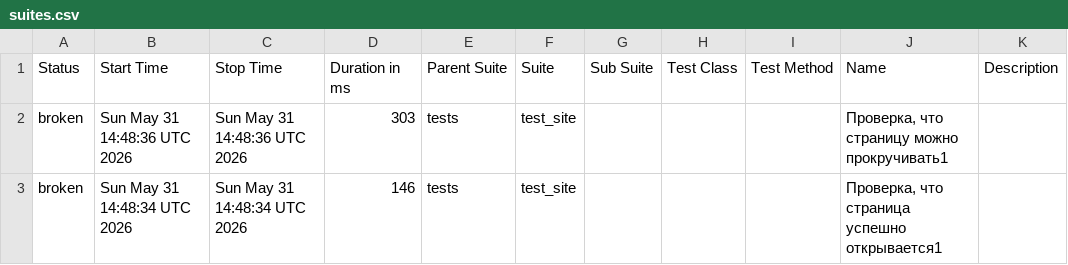
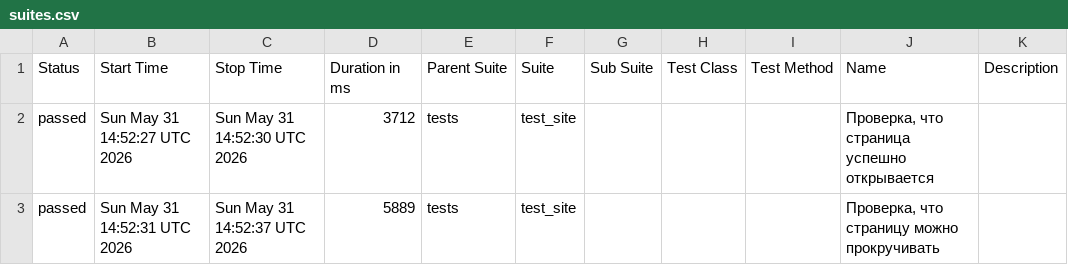
Before and after one commit to TigrRooT/playwright-tests, a CSV file: data/suites.csv, drawn as a sheet.

```diff
--- a/data/suites.csv
+++ b/data/suites.csv
@@ -1,3 +1,3 @@
 "Status","Start Time","Stop Time","Duration in ms","Parent Suite","Suite","Sub Suite","Test Class","Test Method","Name","Description"
-"broken","Sun May 31 14:48:36 UTC 2026","Sun May 31 14:48:36 UTC 2026","303","tests","test_site","","","","Проверка, что страницу можно прокручивать1",""
-"broken","Sun May 31 14:48:34 UTC 2026","Sun May 31 14:48:34 UTC 2026","146","tests","test_site","","","","Проверка, что страница успешно открывается1",""
+"passed","Sun May 31 14:52:27 UTC 2026","Sun May 31 14:52:30 UTC 2026","3712","tests","test_site","","","","Проверка, что страница успешно открывается",""
+"passed","Sun May 31 14:52:31 UTC 2026","Sun May 31 14:52:37 UTC 2026","5889","tests","test_site","","","","Проверка, что страницу можно прокручивать",""
```
Also changed, not shown: data/behaviors.csv, 27 other files.
